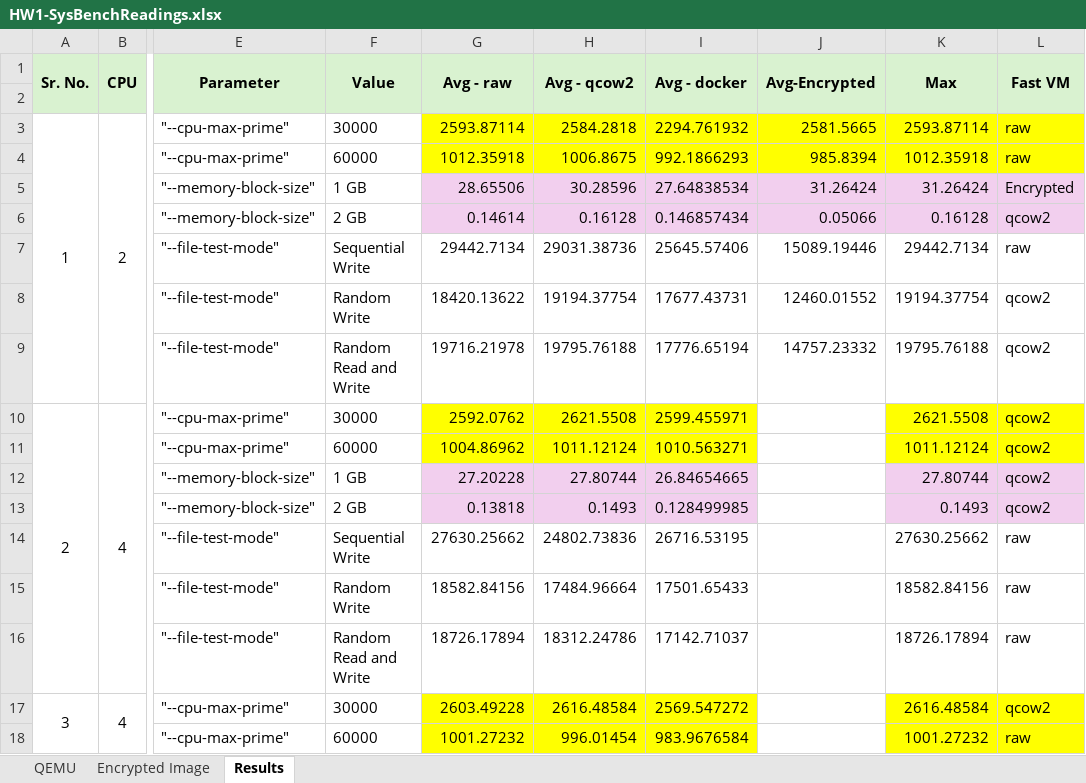
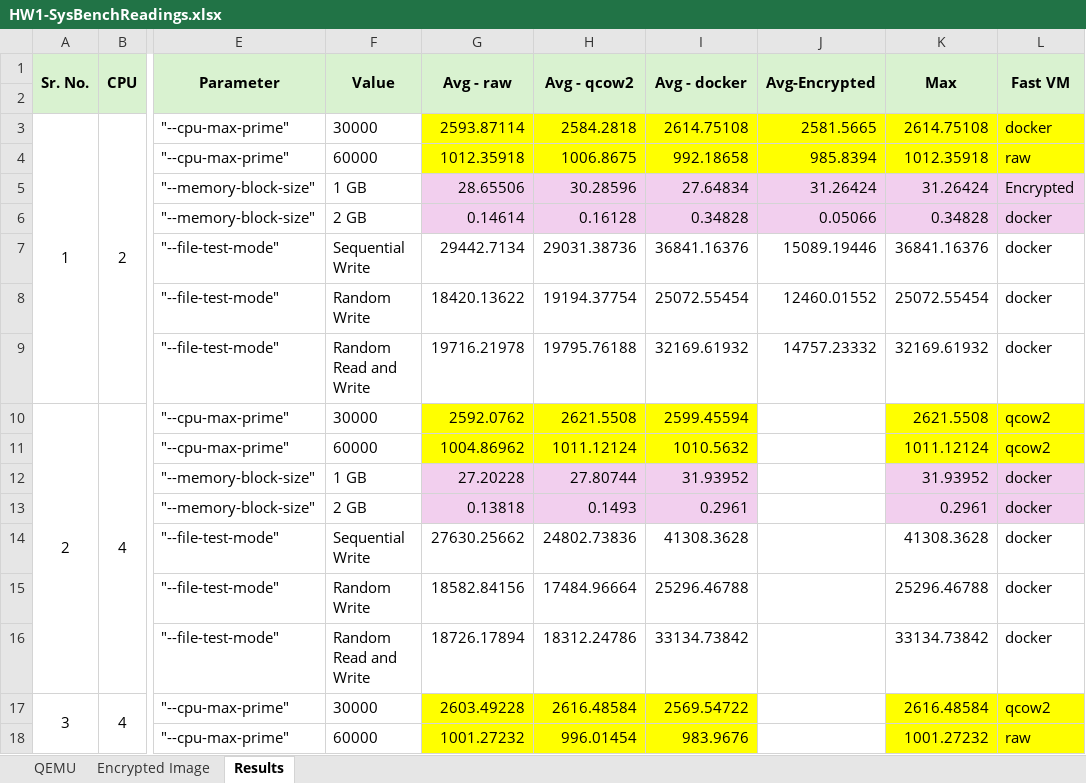
Before and after one commit to Kartiki19/CloudComputing, an Excel workbook: HW1/HW1-SysBenchReadings.xlsx, sheet Results, drawn as a sheet; only a part is shown, gaps mark what is left out; values as stored, in another font and other column widths than the file's, no borders; the diff covers the shown part only; the diff names each change by its address in the sheet, - before the commit and + after, or states it on an @@ line.

```diff
--- a/HW1/HW1-SysBenchReadings.xlsx (sheet Results)
+++ b/HW1/HW1-SysBenchReadings.xlsx (sheet Results)
-I3 (Avg - docker): 2294.761932
+I3 (Avg - docker): 2614.75108
-K3 (Max): 2593.87114
+K3 (Max): 2614.75108
-L3 (Fast VM): raw
+L3 (Fast VM): docker
-I4 (Avg - docker): 992.1866293
+I4 (Avg - docker): 992.18658
-I5 (Avg - docker): 27.64838534
+I5 (Avg - docker): 27.64834
-I6 (Avg - docker): 0.146857434
+I6 (Avg - docker): 0.34828
-K6 (Max): 0.16128
+K6 (Max): 0.34828
-L6 (Fast VM): qcow2
+L6 (Fast VM): docker
-I7 (Avg - docker): 25645.57406
+I7 (Avg - docker): 36841.16376
-K7 (Max): 29442.7134
+K7 (Max): 36841.16376
-L7 (Fast VM): raw
+L7 (Fast VM): docker
-I8 (Avg - docker): 17677.43731
+I8 (Avg - docker): 25072.55454
-K8 (Max): 19194.37754
+K8 (Max): 25072.55454
-L8:L9 (Fast VM): qcow2
+L8:L9 (Fast VM): docker
-I9 (Avg - docker): 17776.65194
+I9 (Avg - docker): 32169.61932
-K9 (Max): 19795.76188
+K9 (Max): 32169.61932
-I10 (Avg - docker): 2599.455971
+I10 (Avg - docker): 2599.45594
-I11 (Avg - docker): 1010.563271
+I11 (Avg - docker): 1010.5632
-I12 (Avg - docker): 26.84654665
+I12 (Avg - docker): 31.93952
-K12 (Max): 27.80744
+K12 (Max): 31.93952
-L12:L13 (Fast VM): qcow2
+L12:L13 (Fast VM): docker
-I13 (Avg - docker): 0.128499985
+I13 (Avg - docker): 0.2961
-K13 (Max): 0.1493
+K13 (Max): 0.2961
-I14 (Avg - docker): 26716.53195
+I14 (Avg - docker): 41308.3628
-K14 (Max): 27630.25662
+K14 (Max): 41308.3628
-L14:L16 (Fast VM): raw
+L14:L16 (Fast VM): docker
-I15 (Avg - docker): 17501.65433
+I15 (Avg - docker): 25296.46788
-K15 (Max): 18582.84156
+K15 (Max): 25296.46788
-I16 (Avg - docker): 17142.71037
+I16 (Avg - docker): 33134.73842
-K16 (Max): 18726.17894
+K16 (Max): 33134.73842
-I17 (Avg - docker): 2569.547272
+I17 (Avg - docker): 2569.54722
-I18 (Avg - docker): 983.9676584
+I18 (Avg - docker): 983.9676
```
Also changed, not shown: 29 edited cells elsewhere in this sheet, sheet QEMU, 2 other files.
